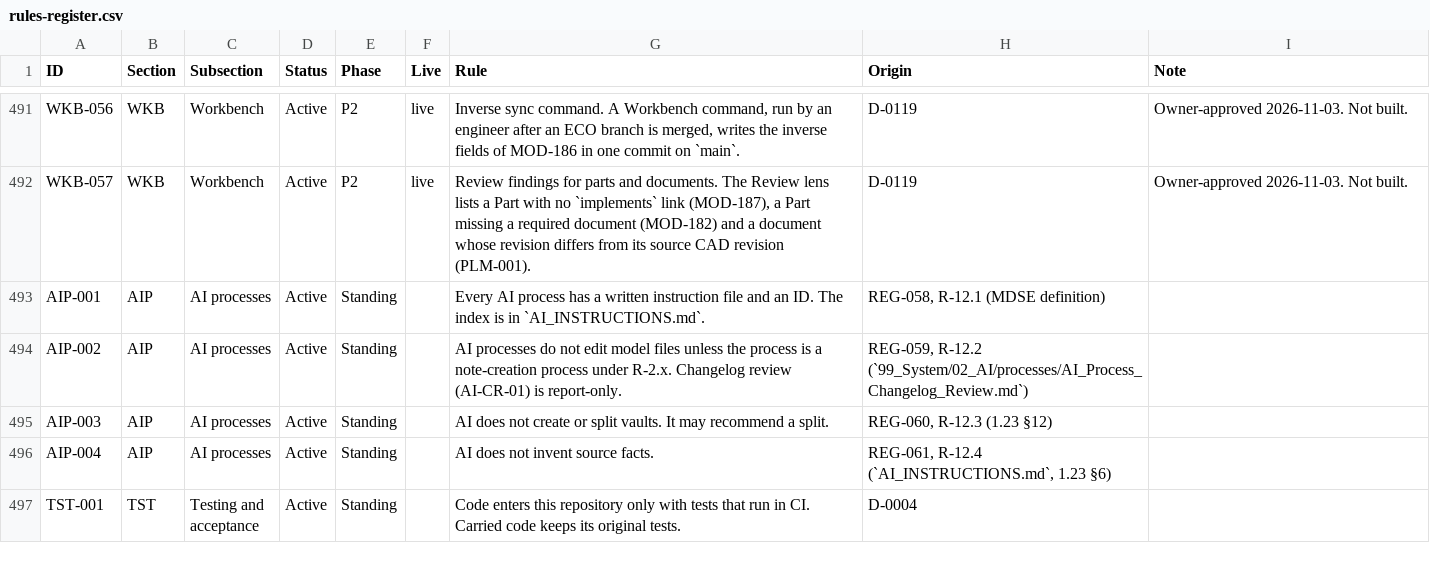
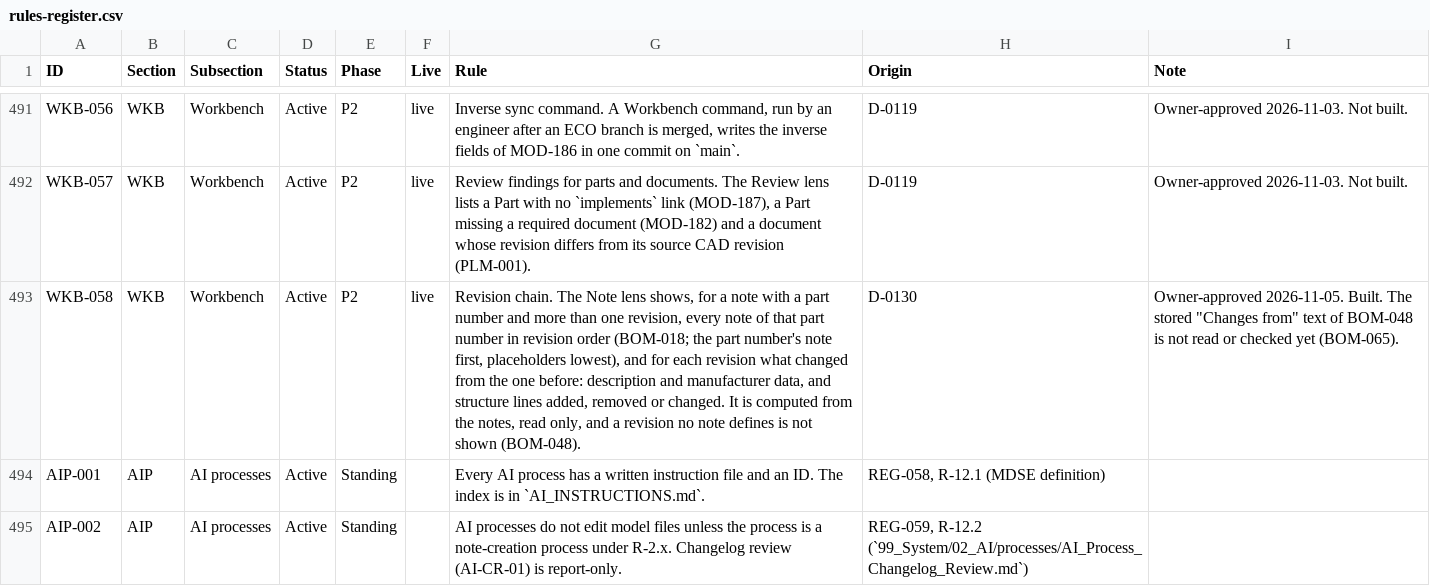
Before and after one commit to spencerskelly/MDSE_v2, a CSV file: governance/register/rules-register.csv, drawn as a sheet; only a part is shown, gaps mark what is left out; the shorter side is filled out with more unchanged rows; the diff names each change by its address in the sheet, - before the commit and + after, or states it on an @@ line.

```diff
--- a/governance/register/rules-register.csv
+++ b/governance/register/rules-register.csv
+row 493: WKB-058 | WKB | Workbench | Active | P2 | live | Revision chain. The Note lens shows, for a note with a part number and more than one revision, every note of that part number in revision order (BOM-018; the part number's note first, placeholders lowest), and for each revision what changed from the one before: description and manufacturer data, and structure lines added, removed or changed. It is computed from the notes, read only, and a revision no note defines is not shown (BOM-048). | D-0130 | Owner-approved 2026-11-05. Built. The stored "Changes from" text of BOM-048 is not read or checked yet (BOM-065).
```
Also changed, not shown: 7 other files.
